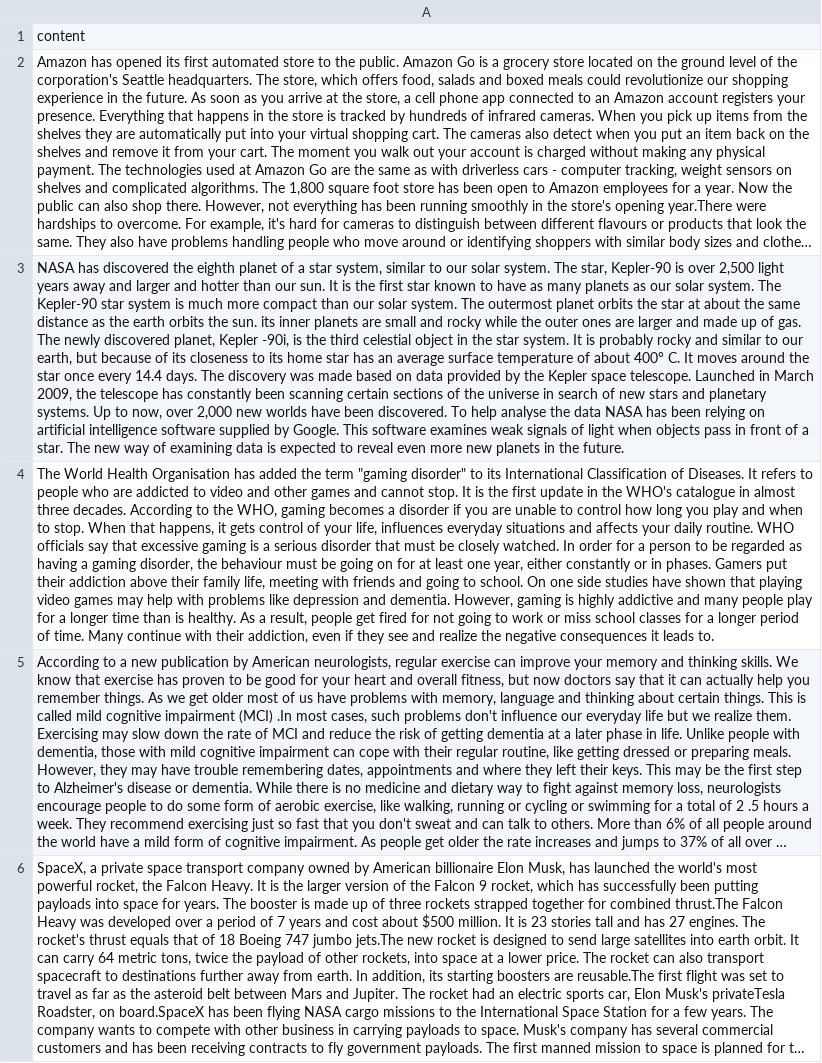
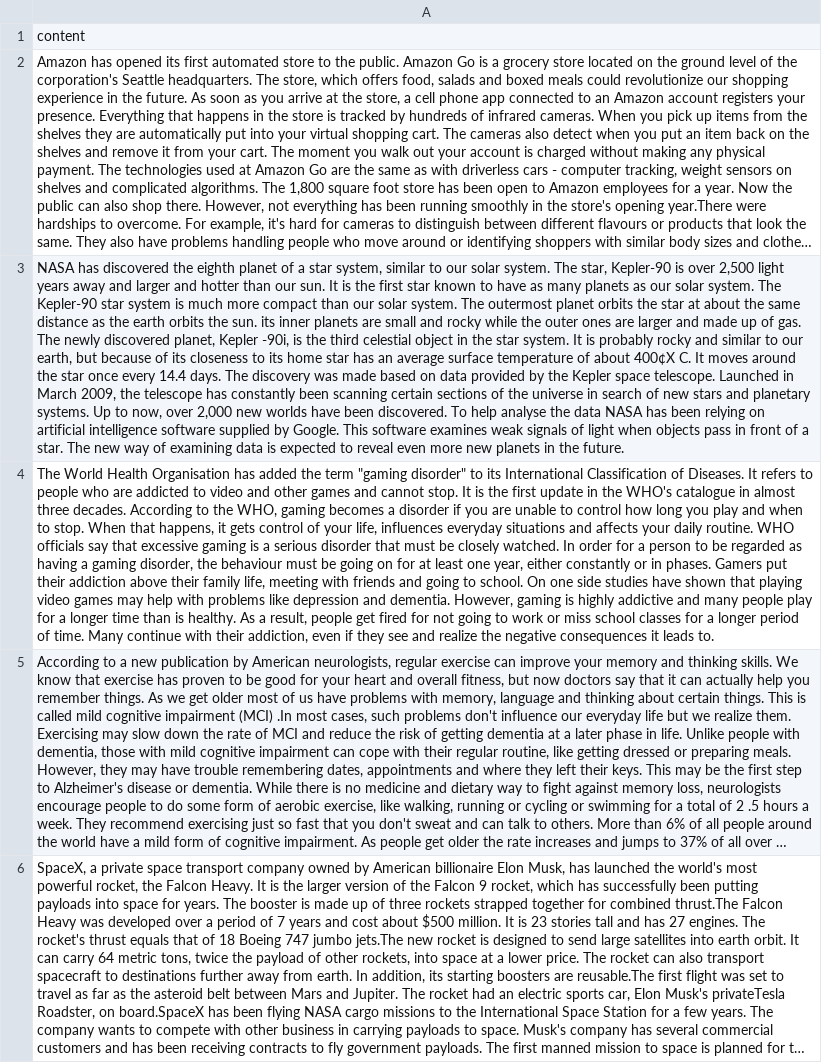
Before and after one commit to kkbox2468/TypingPractice-2.0.0, a CSV file: db/seeds/battle_topic.csv, drawn as a sheet; only a part is shown; long unchanged cells end in …; the diff covers the shown part only; the diff names each change by its address in the sheet, - before the commit and + after, or states it on an @@ line.

```diff
--- a/db/seeds/battle_topic.csv
+++ b/db/seeds/battle_topic.csv
-A3: …of about 400° C. It…
+A3: …of about 400¢X C. It…
```
Also changed, not shown: 2 edited cells elsewhere in this file.
